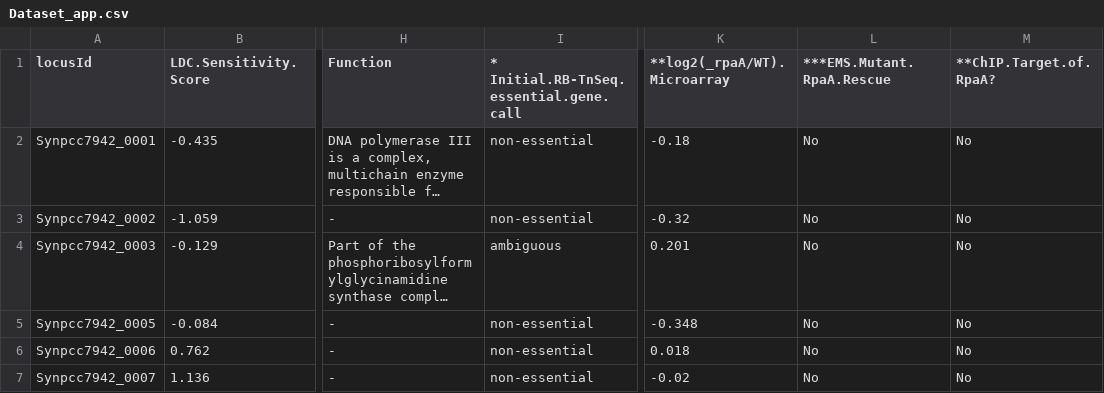
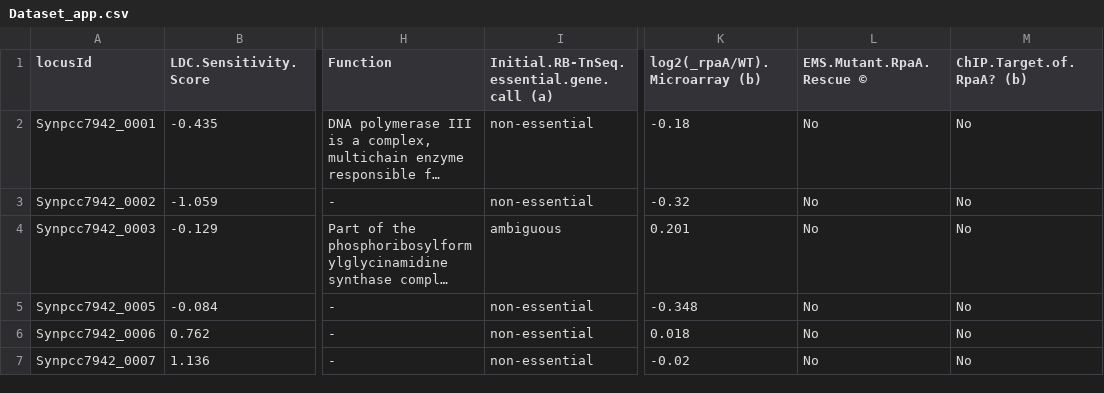
Before and after one commit to dwelkie/Syn7942-LDC-RBTnSeq, a CSV file: Dataset_app.csv, drawn as a sheet; only a part is shown, gaps mark what is left out; long unchanged cells end in …; the diff names each change by its address in the sheet, - before the commit and + after, or states it on an @@ line.

```diff
--- a/Dataset_app.csv
+++ b/Dataset_app.csv
-I1: * Initial.RB-TnSeq.essential.gene.call
+I1: Initial.RB-TnSeq.essential.gene.call (a)
-K1: **log2(_rpaA/WT).Microarray
+K1: log2(_rpaA/WT).Microarray (b)
-L1: ***EMS.Mutant.RpaA.Rescue
+L1: EMS.Mutant.RpaA.Rescue ©
-M1: **ChIP.Target.of.RpaA?
+M1: ChIP.Target.of.RpaA? (b)
```
Also changed, not shown: 1 other file.
